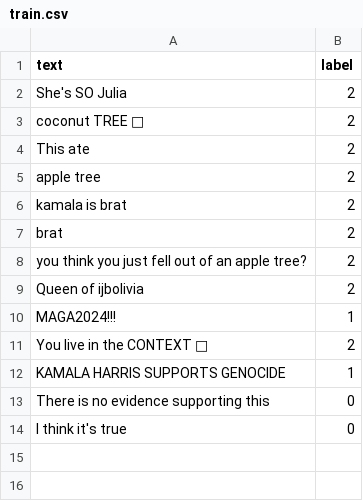
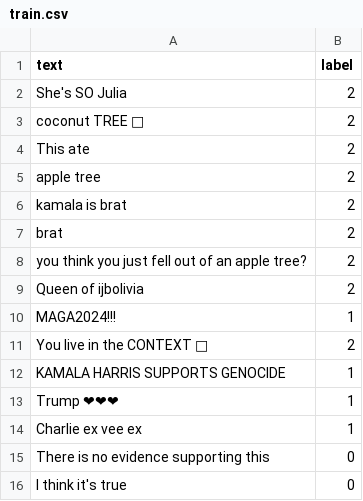
Before and after one commit to pouvoirdasha/sociology_scrapping, a CSV file: tiktok_finetuning/data/train.csv, drawn as a sheet; the diff names each change by its address in the sheet, - before the commit and + after, or states it on an @@ line.

Commit message:
add training data for finetuning

```diff
--- a/tiktok_finetuning/data/train.csv
+++ b/tiktok_finetuning/data/train.csv
+row 13: Trump ❤❤❤ | 1
+row 14: Charlie ex vee ex | 1
```
